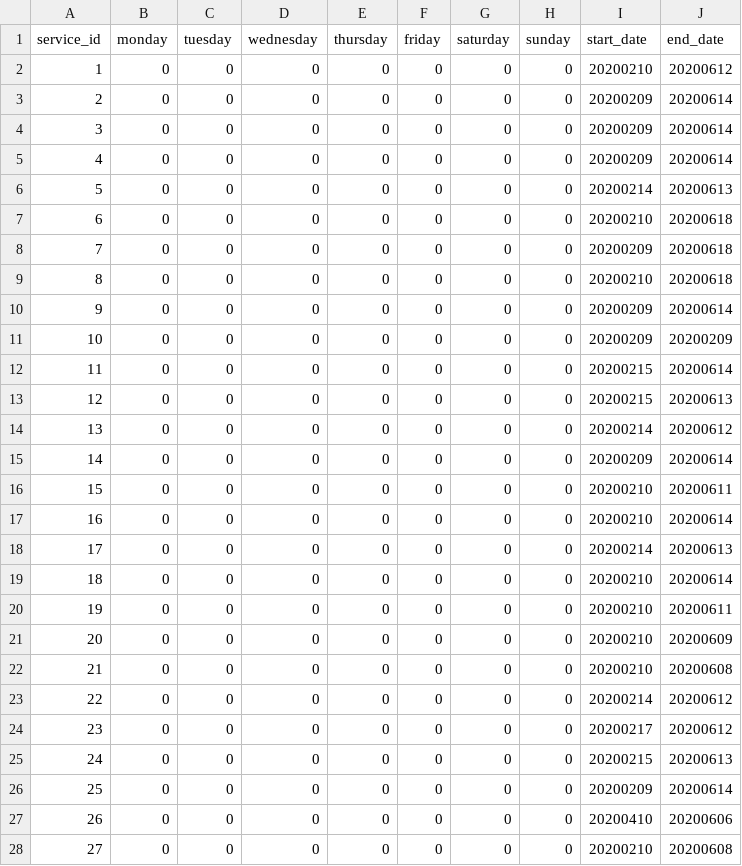
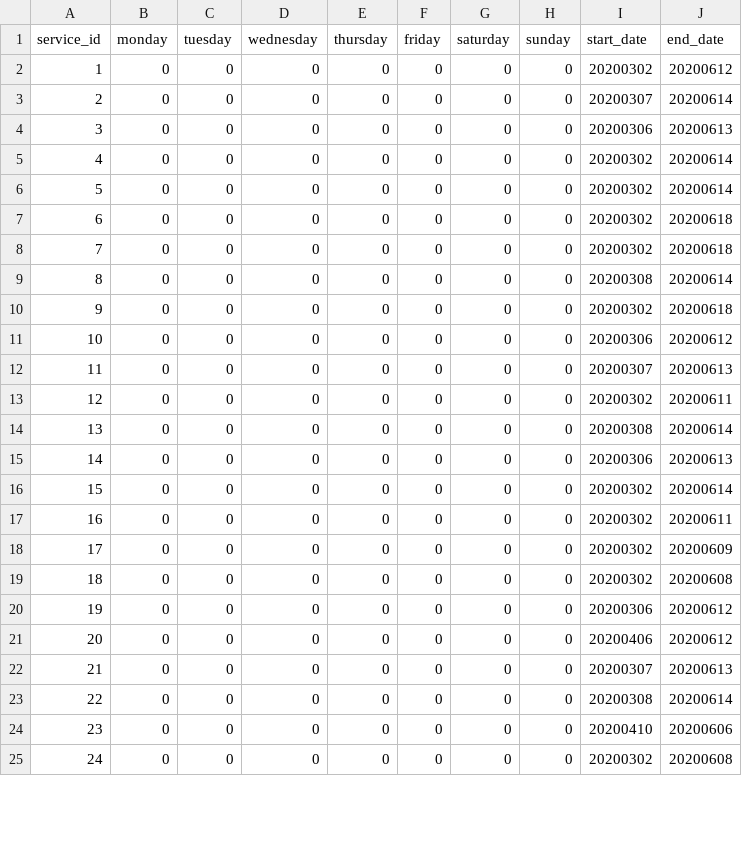
Before and after one commit to eriknson/koda, a CSV file: ul/gtfs_static_data_ul/calendar.csv, drawn as a sheet; only a part is shown; removed rows and columns are numbered as before the commit, all else as after; the diff covers the shown part only; the diff names each change by its address in the sheet, - before the commit and + after, or states it on an @@ line.

```diff
--- a/ul/gtfs_static_data_ul/calendar.csv
+++ b/ul/gtfs_static_data_ul/calendar.csv
-I2 (start_date): 20200210
+I2 (start_date): 20200302
-I3 (start_date): 20200209
+I3 (start_date): 20200307
-I4 (start_date): 20200209
+I4 (start_date): 20200306
-J4 (end_date): 20200614
+J4 (end_date): 20200613
-I5 (start_date): 20200209
+I5 (start_date): 20200302
-I6 (start_date): 20200214
+I6 (start_date): 20200302
-J6 (end_date): 20200613
+J6 (end_date): 20200614
-I7 (start_date): 20200210
+I7 (start_date): 20200302
-I8 (start_date): 20200209
+I8 (start_date): 20200302
-row 9: 8 | 0 | 0 | 0 | 0 | 0 | 0 | 0 | 20200210 | 20200618
@@ column A (service_id) renumbered between rows 9 and 71 @@
-I9 (start_date): 20200209
+I9 (start_date): 20200308
-I10 (start_date): 20200209
+I10 (start_date): 20200302
-J10 (end_date): 20200209
+J10 (end_date): 20200618
-I11 (start_date): 20200215
+I11 (start_date): 20200306
-J11 (end_date): 20200614
+J11 (end_date): 20200612
-I12 (start_date): 20200215
+I12 (start_date): 20200307
-row 14: 13 | 0 | 0 | 0 | 0 | 0 | 0 | 0 | 20200214 | 20200612
-row 15: 14 | 0 | 0 | 0 | 0 | 0 | 0 | 0 | 20200209 | 20200614
-I13 (start_date): 20200210
+I13 (start_date): 20200302
-I14 (start_date): 20200210
+I14 (start_date): 20200308
-I15 (start_date): 20200214
+I15 (start_date): 20200306
-I16:I19 (start_date): 20200210
+I16:I19 (start_date): 20200302
-I20 (start_date): 20200214
+I20 (start_date): 20200306
-I21 (start_date): 20200217
+I21 (start_date): 20200406
-I22 (start_date): 20200215
+I22 (start_date): 20200307
-I23 (start_date): 20200209
+I23 (start_date): 20200308
-I25 (start_date): 20200210
+I25 (start_date): 20200302
```
Also changed, not shown: 3 added rows, 4 removed rows and 44 edited cells elsewhere in this file, ul/gtfs_static_data_ul/transfers.csv, 8 other files.
